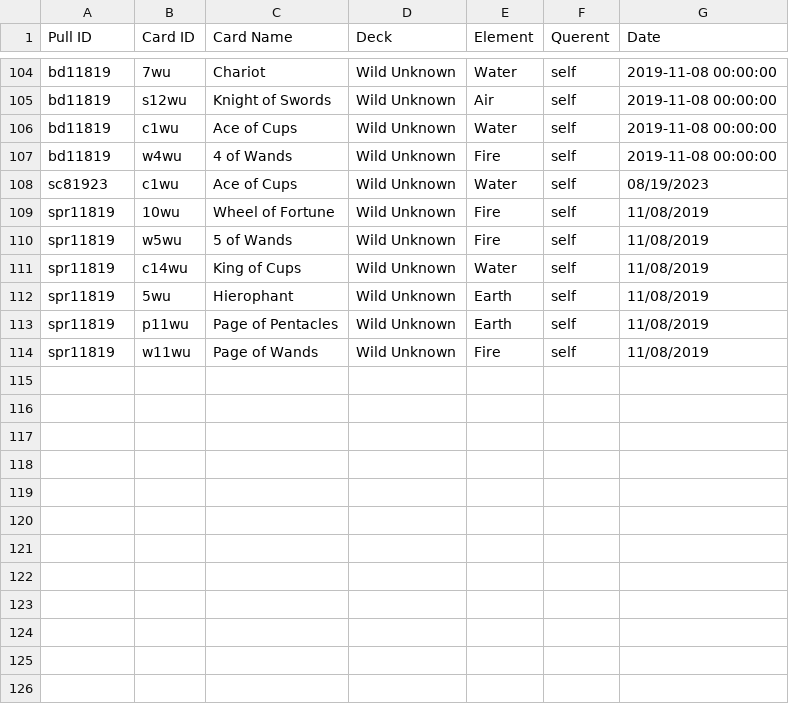
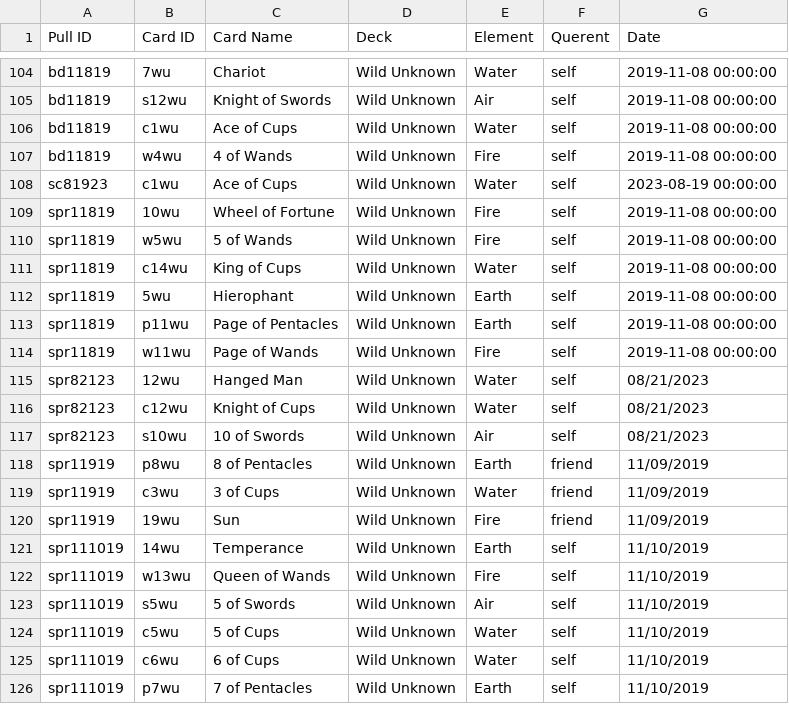
Before and after one commit to ambsthebear/Bears-Tarot-Tracker, a CSV file: Tarot pulls - my pulls.csv, drawn as a sheet; only a part is shown, gaps mark what is left out.

Commit message:
added entries

```diff
--- a/Tarot pulls - my pulls.csv
+++ b/Tarot pulls - my pulls.csv
@@ -107,8 +107,20 @@ bd11819,c1wu,Ace of Cups,Wild Unknown,Water,self,2019-11-08 00:00:00
 bd11819,w4wu,4 of Wands,Wild Unknown,Fire,self,2019-11-08 00:00:00
-sc81923,c1wu,Ace of Cups,Wild Unknown,Water,self,08/19/2023
-spr11819,10wu,Wheel of Fortune,Wild Unknown,Fire,self,11/08/2019
-spr11819,w5wu,5 of Wands,Wild Unknown,Fire,self,11/08/2019
-spr11819,c14wu,King of Cups,Wild Unknown,Water,self,11/08/2019
-spr11819,5wu,Hierophant,Wild Unknown,Earth,self,11/08/2019
-spr11819,p11wu,Page of Pentacles,Wild Unknown,Earth,self,11/08/2019
-spr11819,w11wu,Page of Wands,Wild Unknown,Fire,self,11/08/2019
+sc81923,c1wu,Ace of Cups,Wild Unknown,Water,self,2023-08-19 00:00:00
+spr11819,10wu,Wheel of Fortune,Wild Unknown,Fire,self,2019-11-08 00:00:00
+spr11819,w5wu,5 of Wands,Wild Unknown,Fire,self,2019-11-08 00:00:00
+spr11819,c14wu,King of Cups,Wild Unknown,Water,self,2019-11-08 00:00:00
+spr11819,5wu,Hierophant,Wild Unknown,Earth,self,2019-11-08 00:00:00
+spr11819,p11wu,Page of Pentacles,Wild Unknown,Earth,self,2019-11-08 00:00:00
+spr11819,w11wu,Page of Wands,Wild Unknown,Fire,self,2019-11-08 00:00:00
+spr82123,12wu,Hanged Man,Wild Unknown,Water,self,08/21/2023
+spr82123,c12wu,Knight of Cups,Wild Unknown,Water,self,08/21/2023
+spr82123,s10wu,10 of Swords,Wild Unknown,Air,self,08/21/2023
+spr11919,p8wu,8 of Pentacles,Wild Unknown,Earth,friend,11/09/2019
+spr11919,c3wu,3 of Cups,Wild Unknown,Water,friend,11/09/2019
+spr11919,19wu,Sun,Wild Unknown,Fire,friend,11/09/2019
+spr111019,14wu,Temperance,Wild Unknown,Earth,self,11/10/2019
+spr111019,w13wu,Queen of Wands,Wild Unknown,Fire,self,11/10/2019
+spr111019,s5wu,5 of Swords,Wild Unknown,Air,self,11/10/2019
+spr111019,c5wu,5 of Cups,Wild Unknown,Water,self,11/10/2019
+spr111019,c6wu,6 of Cups,Wild Unknown,Water,self,11/10/2019
+spr111019,p7wu,7 of Pentacles,Wild Unknown,Earth,self,11/10/2019
```
Also changed, not shown: 1 other file.
